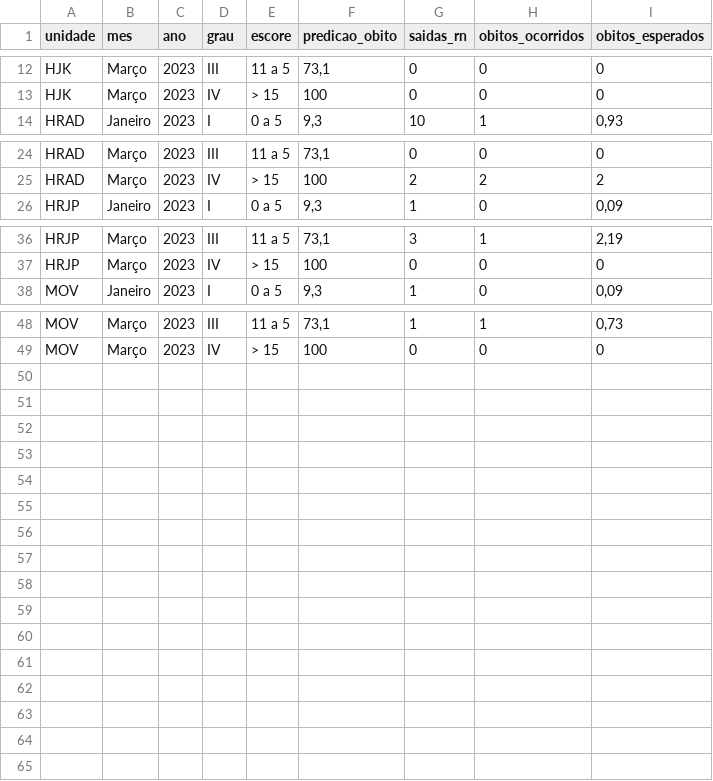
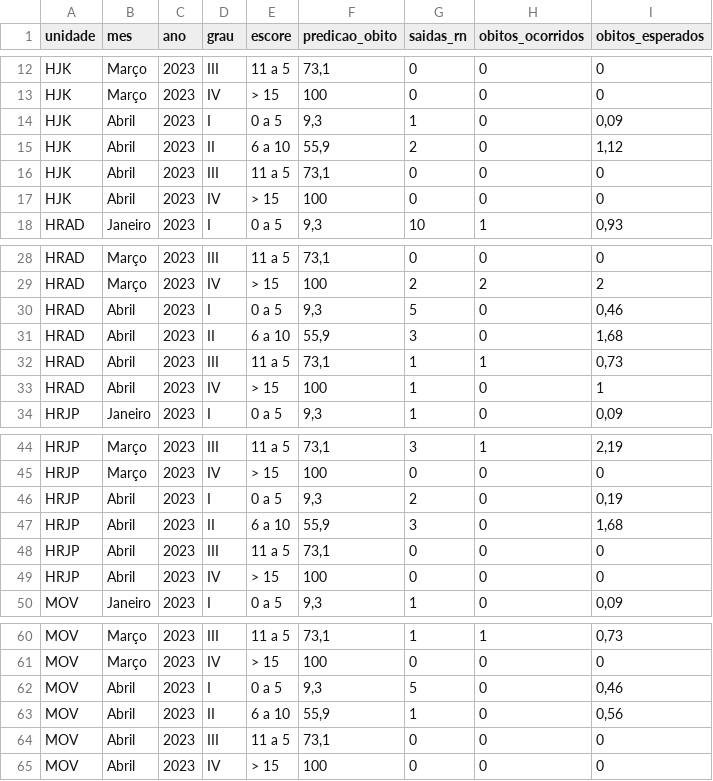
Before and after one commit to fhemig/CRIB, a CSV file: data/crib_2023.csv, drawn as a sheet; only a part is shown, gaps mark what is left out; the diff names each change by its address in the sheet, - before the commit and + after, or states it on an @@ line.

Commit message:
Atualização dos dados CRIB referentes a abril de 2023 e atualização da data do datapackage.json

```diff
--- a/data/crib_2023.csv
+++ b/data/crib_2023.csv
+row 14: HJK | Abril | 2023 | I | 0 a 5 | 9,3 | 1 | 0 | 0,09
+row 15: HJK | Abril | 2023 | II | 6 a 10 | 55,9 | 2 | 0 | 1,12
+row 16: HJK | Abril | 2023 | III | 11 a 5 | 73,1 | 0 | 0 | 0
+row 17: HJK | Abril | 2023 | IV | > 15 | 100 | 0 | 0 | 0
+row 30: HRAD | Abril | 2023 | I | 0 a 5 | 9,3 | 5 | 0 | 0,46
+row 31: HRAD | Abril | 2023 | II | 6 a 10 | 55,9 | 3 | 0 | 1,68
+row 32: HRAD | Abril | 2023 | III | 11 a 5 | 73,1 | 1 | 1 | 0,73
+row 33: HRAD | Abril | 2023 | IV | > 15 | 100 | 1 | 0 | 1
+row 46: HRJP | Abril | 2023 | I | 0 a 5 | 9,3 | 2 | 0 | 0,19
+row 47: HRJP | Abril | 2023 | II | 6 a 10 | 55,9 | 3 | 0 | 1,68
+row 48: HRJP | Abril | 2023 | III | 11 a 5 | 73,1 | 0 | 0 | 0
+row 49: HRJP | Abril | 2023 | IV | > 15 | 100 | 0 | 0 | 0
+row 62: MOV | Abril | 2023 | I | 0 a 5 | 9,3 | 5 | 0 | 0,46
+row 63: MOV | Abril | 2023 | II | 6 a 10 | 55,9 | 1 | 0 | 0,56
+row 64: MOV | Abril | 2023 | III | 11 a 5 | 73,1 | 0 | 0 | 0
+row 65: MOV | Abril | 2023 | IV | > 15 | 100 | 0 | 0 | 0
```
Also changed, not shown: 1 other file.
